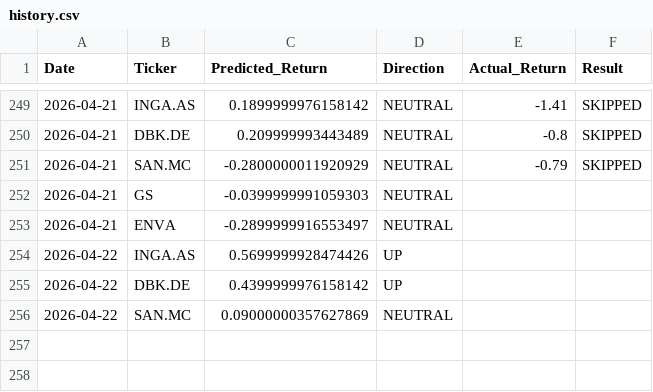
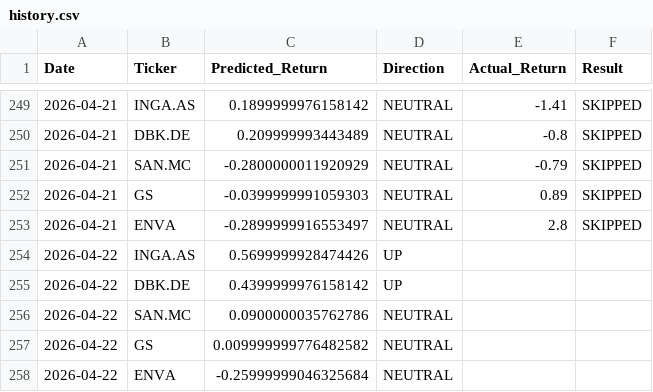
Before and after one commit to dimos-xe/stock-prediction-bot, a CSV file: history.csv, drawn as a sheet; only a part is shown, gaps mark what is left out.

Commit message:
📈 Update US prediction history [skip ci]

```diff
--- a/history.csv
+++ b/history.csv
@@ -251,6 +251,8 @@ Date,Ticker,Predicted_Return,Direction,Actual_Return,Result
 2026-04-21,SAN.MC,-0.2800000011920929,NEUTRAL,-0.79,SKIPPED
-2026-04-21,GS,-0.0399999991059303,NEUTRAL,,
-2026-04-21,ENVA,-0.2899999916553497,NEUTRAL,,
+2026-04-21,GS,-0.0399999991059303,NEUTRAL,0.89,SKIPPED
+2026-04-21,ENVA,-0.2899999916553497,NEUTRAL,2.8,SKIPPED
 2026-04-22,INGA.AS,0.5699999928474426,UP,,
 2026-04-22,DBK.DE,0.4399999976158142,UP,,
-2026-04-22,SAN.MC,0.09000000357627869,NEUTRAL,,
+2026-04-22,SAN.MC,0.0900000035762786,NEUTRAL,,
+2026-04-22,GS,0.009999999776482582,NEUTRAL,,
+2026-04-22,ENVA,-0.25999999046325684,NEUTRAL,,
```
